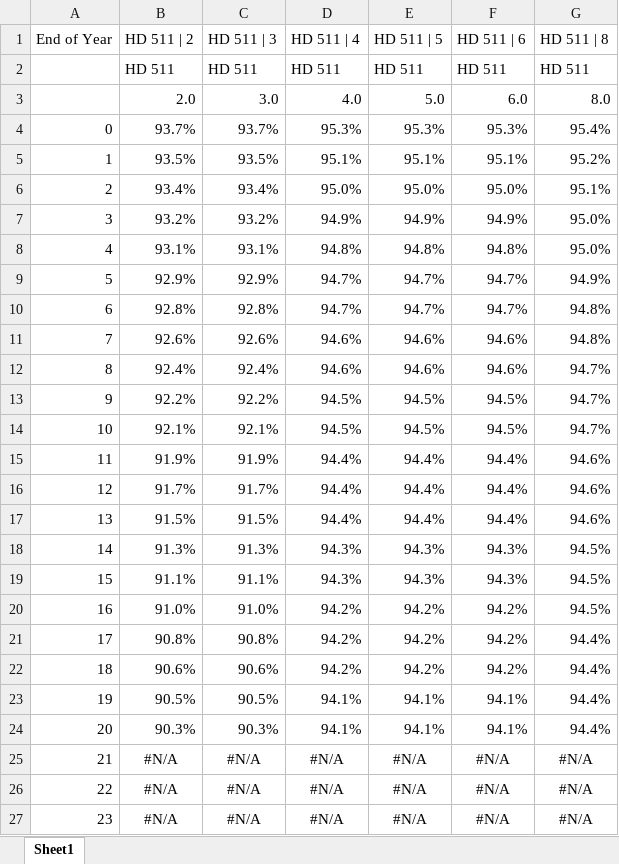
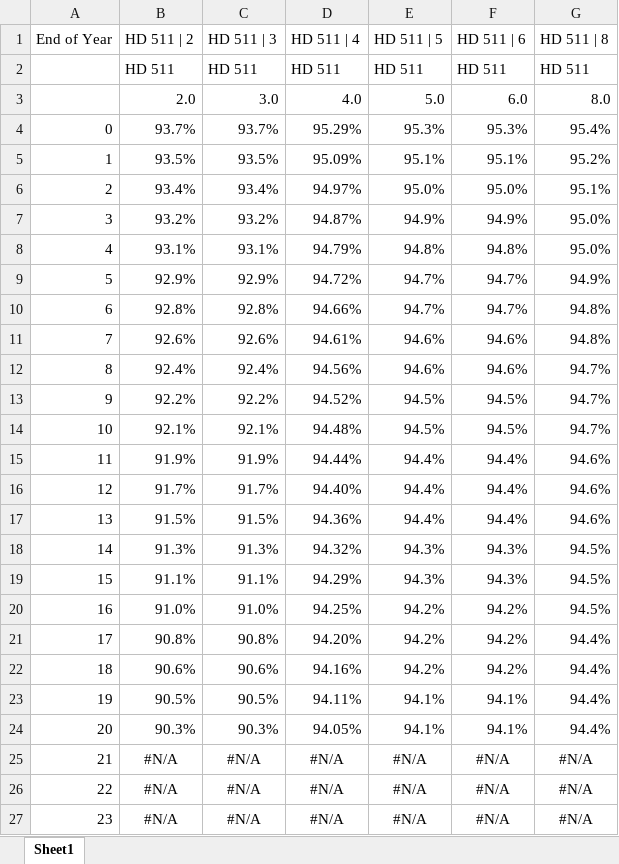
Before and after one commit to he-man-shoo/glowing-chainsaw, an Excel workbook: src/DC RTE.xlsx, sheet Sheet1, drawn as a sheet; only a part is shown; values as stored, in another font and other column widths than the file's, no borders; the diff names each change by its address in the sheet, - before the commit and + after, or states it on an @@ line.

```diff
--- a/src/DC RTE.xlsx (sheet Sheet1)
+++ b/src/DC RTE.xlsx (sheet Sheet1)
-D4 (HD 511 | 4): 95.3%
+D4 (HD 511 | 4): 95.29%
-D5 (HD 511 | 4): 95.1%
+D5 (HD 511 | 4): 95.09%
-D6 (HD 511 | 4): 95.0%
+D6 (HD 511 | 4): 94.97%
-D7 (HD 511 | 4): 94.9%
+D7 (HD 511 | 4): 94.87%
-D8 (HD 511 | 4): 94.8%
+D8 (HD 511 | 4): 94.79%
-D9 (HD 511 | 4): 94.7%
+D9 (HD 511 | 4): 94.72%
-D10 (HD 511 | 4): 94.7%
+D10 (HD 511 | 4): 94.66%
-D11 (HD 511 | 4): 94.6%
+D11 (HD 511 | 4): 94.61%
-D12 (HD 511 | 4): 94.6%
+D12 (HD 511 | 4): 94.56%
-D13 (HD 511 | 4): 94.5%
+D13 (HD 511 | 4): 94.52%
-D14 (HD 511 | 4): 94.5%
+D14 (HD 511 | 4): 94.48%
-D15 (HD 511 | 4): 94.4%
+D15 (HD 511 | 4): 94.44%
-D16 (HD 511 | 4): 94.4%
+D16 (HD 511 | 4): 94.40%
-D17 (HD 511 | 4): 94.4%
+D17 (HD 511 | 4): 94.36%
-D18 (HD 511 | 4): 94.3%
+D18 (HD 511 | 4): 94.32%
-D19 (HD 511 | 4): 94.3%
+D19 (HD 511 | 4): 94.29%
-D20 (HD 511 | 4): 94.2%
+D20 (HD 511 | 4): 94.25%
-D21 (HD 511 | 4): 94.2%
+D21 (HD 511 | 4): 94.20%
-D22 (HD 511 | 4): 94.2%
+D22 (HD 511 | 4): 94.16%
-D23 (HD 511 | 4): 94.1%
+D23 (HD 511 | 4): 94.11%
-D24 (HD 511 | 4): 94.1%
+D24 (HD 511 | 4): 94.05%
```
Also changed, not shown: src/Losses Table.xlsx, src/Months to COD.xlsx, 4 other files.
